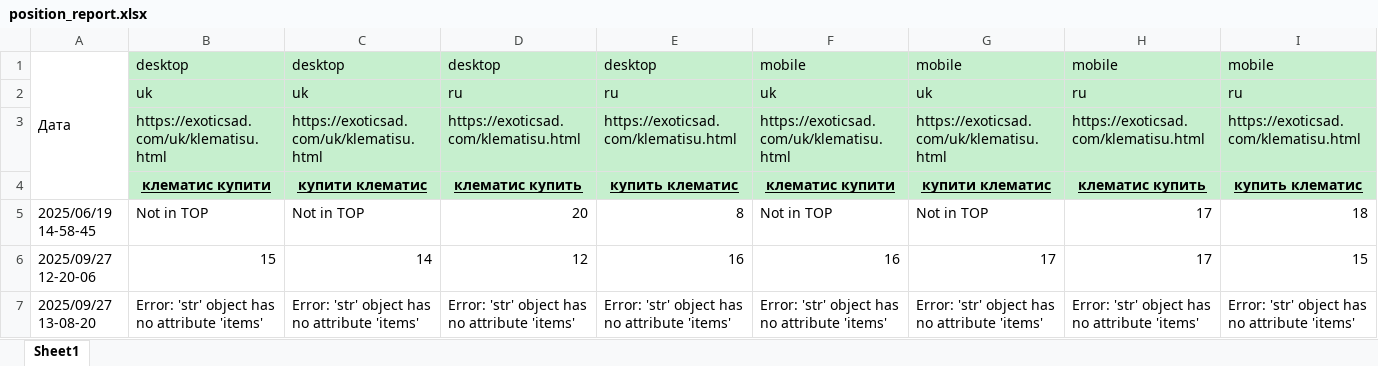
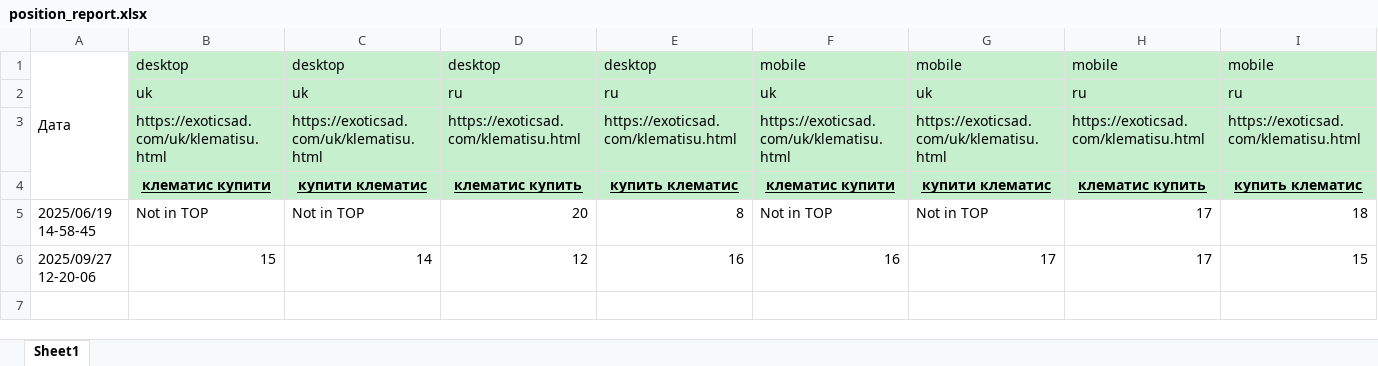
Before and after one commit to alex231a/monitoring_site_position, an Excel workbook: position_report.xlsx, sheet Sheet1, drawn as a sheet; only a part is shown; values as stored, in another font and other column widths than the file's, no borders; rows hold the shown columns only; the diff names each change by its address in the sheet, - before the commit and + after, or states it on an @@ line.

```diff
--- a/position_report.xlsx (sheet Sheet1)
+++ b/position_report.xlsx (sheet Sheet1)
-row 7: 2025/09/27 13-08-20 | Error: 'str' object has no attribute 'items' | Error: 'str' object has no attribute 'items' | Error: 'str' object has no attribute 'items' | Error: 'str' object has no attribute 'items' | Error: 'str' object has no attribute 'items' | Error: 'str' object has no attribute 'items' | Error: 'str' object has no attribute 'items' | Error: 'str' object has no attribute 'items'
```
Also changed, not shown: 3 other files.
